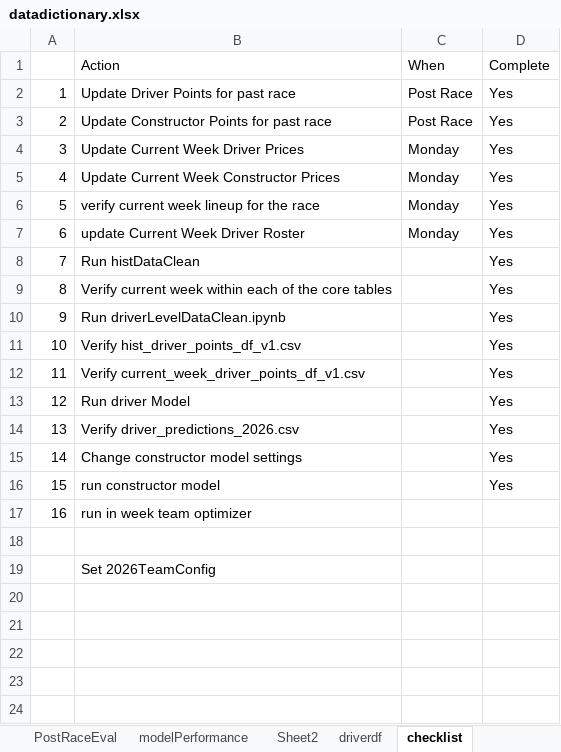
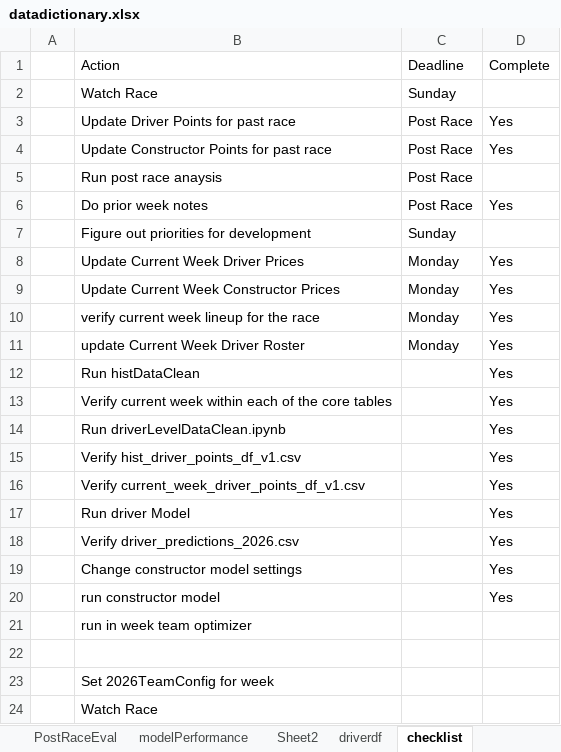
Before and after one commit to jguptil1/F1Fantasy, an Excel workbook: data/other/datadictionary.xlsx, sheet checklist, drawn as a sheet; values as stored, in another font and other column widths than the file's, no borders; addresses are those after the commit; the diff names each change by its address in the sheet, - before the commit and + after, or states it on an @@ line.

```diff
--- a/data/other/datadictionary.xlsx (sheet checklist)
+++ b/data/other/datadictionary.xlsx (sheet checklist)
-C1: When
+C1: Deadline
+row 2:  | Watch Race | Sunday
-A3: 1
+A3: (empty)
-A4: 2
+A4: (empty)
+row 5:  | Run post race anaysis | Post Race
+row 6:  | Do prior week notes | Post Race | Yes
+row 7:  | Figure out priorities for development | Sunday
-A8: 3
+A8: (empty)
-A9: 4
+A9: (empty)
-A10: 5
+A10: (empty)
-A11: 6
+A11: (empty)
-A12: 7
+A12: (empty)
-A13: 8
+A13: (empty)
-A14: 9
+A14: (empty)
-A15: 10
+A15: (empty)
-A16: 11
+A16: (empty)
-A17: 12
+A17: (empty)
-A18: 13
+A18: (empty)
-A19: 14
+A19: (empty)
-A20: 15
+A20: (empty)
-A21: 16
+A21: (empty)
-B23: Set 2026TeamConfig
+B23: Set 2026TeamConfig for week
+row 24:  | Watch Race
```
Also changed, not shown: data/raw/rawHistPointAndPrice.xlsx, 1 other file.
